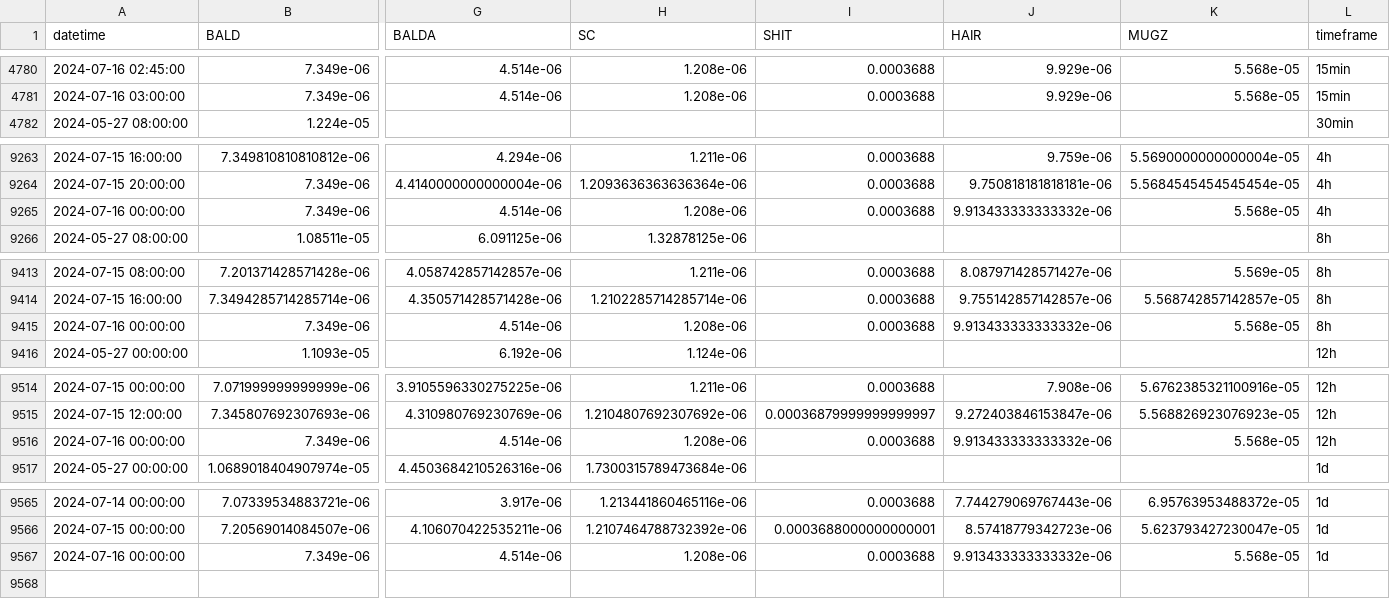
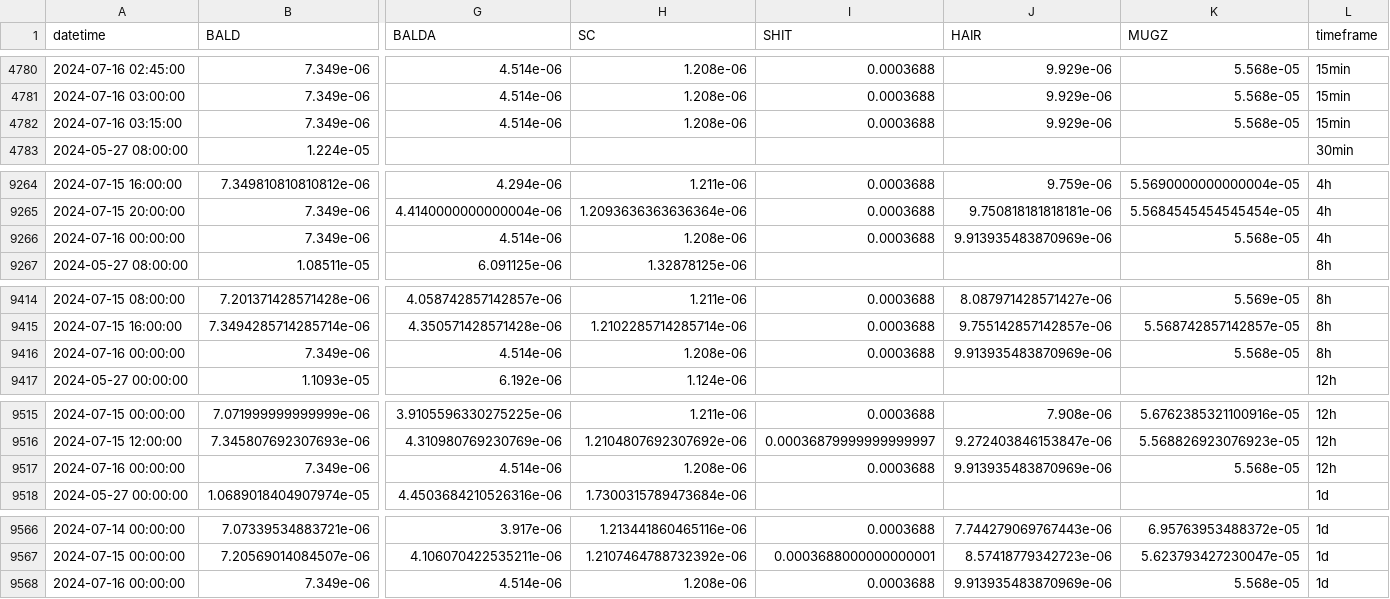
Before and after one commit to B4k469420/MADAlphaSummary, a CSV file: data/dfResampled_July24.csv, drawn as a sheet; only a part is shown, gaps mark what is left out; addresses are those after the commit; rows hold the shown columns only; the diff names each change by its address in the sheet, - before the commit and + after, or states it on an @@ line.

Commit message:
Update resampledDF.csv

```diff
--- a/data/dfResampled_July24.csv
+++ b/data/dfResampled_July24.csv
+row 4782: 2024-07-16 03:15:00 | 7.349e-06 | 4.514e-06 | 1.208e-06 | 0.0003688 | 9.929e-06 | 5.568e-05 | 15min
-J9266 (HAIR): 9.913433333333332e-06
+J9266 (HAIR): 9.913935483870969e-06
-J9416 (HAIR): 9.913433333333332e-06
+J9416 (HAIR): 9.913935483870969e-06
-J9517 (HAIR): 9.913433333333332e-06
+J9517 (HAIR): 9.913935483870969e-06
-J9568 (HAIR): 9.913433333333332e-06
+J9568 (HAIR): 9.913935483870969e-06
```
